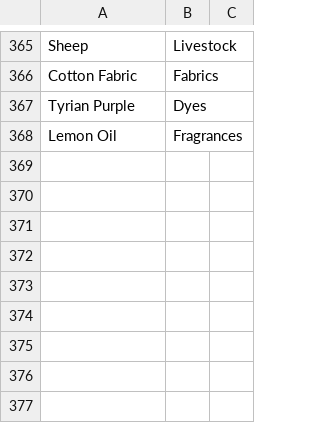
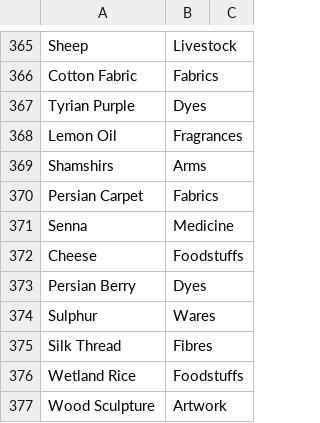
Before and after one commit to loise888999/OcrTradingBackend, a CSV file: Data/trade-goods.csv, drawn as a sheet; only a part is shown, gaps mark what is left out.

```diff
--- a/Data/trade-goods.csv
+++ b/Data/trade-goods.csv
@@ -368 +368,10 @@ Tyrian Purple,Dyes,
 Lemon Oil,Fragrances,
+Shamshirs,Arms,
+Persian Carpet,Fabrics,
+Senna,Medicine,
+Cheese,Foodstuffs,
+Persian Berry,Dyes,
+Sulphur,Wares,
+Silk Thread,Fibres,
+Wetland Rice,Foodstuffs,
+Wood Sculpture,Artwork,
```
Also changed, not shown: 11 other files.
